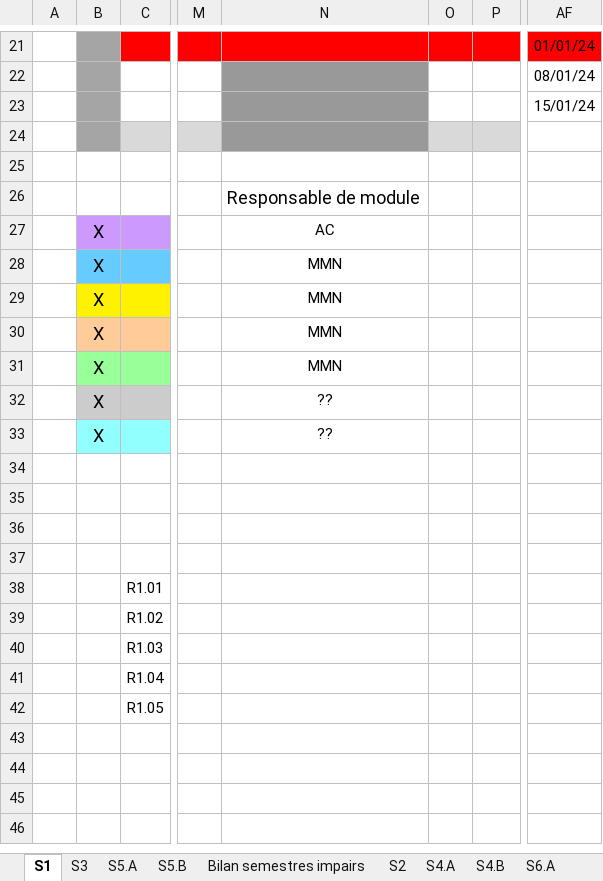
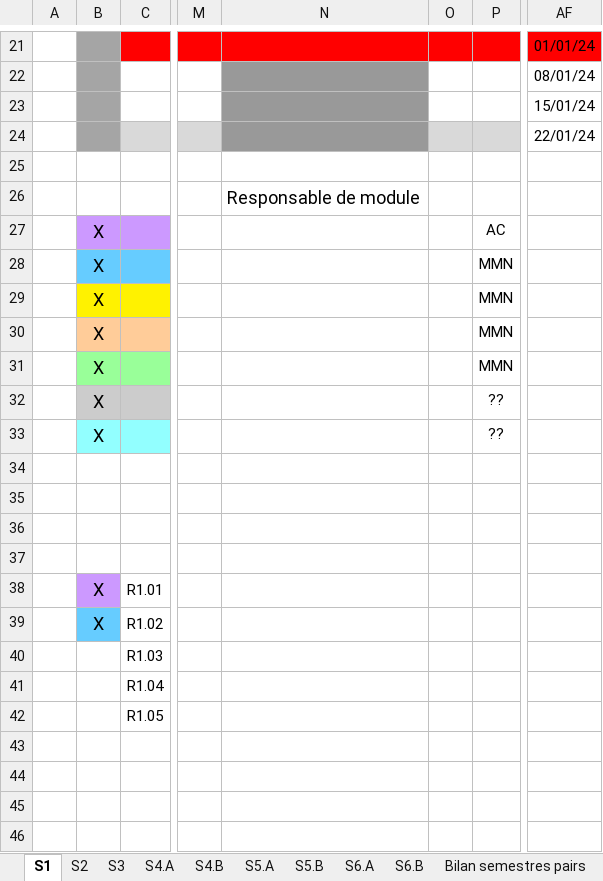
Before and after one commit to DEGANO-Matteo-2225026a/SAE_pycharm, an Excel workbook: Documents/Planning_2023-2024-2.xlsx, sheet S1, drawn as a sheet; only a part is shown, gaps mark what is left out; values as stored, in another font and other column widths than the file's, no borders; the diff names each change by its address in the sheet, - before the commit and + after, or states it on an @@ line.

```diff
--- a/Documents/Planning_2023-2024-2.xlsx (sheet S1)
+++ b/Documents/Planning_2023-2024-2.xlsx (sheet S1)
@@ sheet tab order changed: S1 | S2 | S3 | S4.A | S4.B | S5.A | S5.B | S6.A | S6.B | Bilan semestres pairs @@
-AF24: (empty)
+AF24: 22/01/24
-N27: AC
+N27: (empty)
-P27: (empty)
+P27: AC
-N28:N31: MMN
+N28:N31: (empty)
-P28:P31: (empty)
+P28:P31: MMN
-N32:N33: ??
+N32:N33: (empty)
-P32:P33: (empty)
+P32:P33: ??
-B38:B39: (empty)
+B38:B39: X
-B38 fill: none
+B38 fill: #CC99FF
-B39 fill: none
+B39 fill: #66CCFF
```
Also changed, not shown: sheet S5.A, sheet S5.B, sheet S3, sheet S4.A, sheet S4.B, sheet S2, 2 more sheets.
